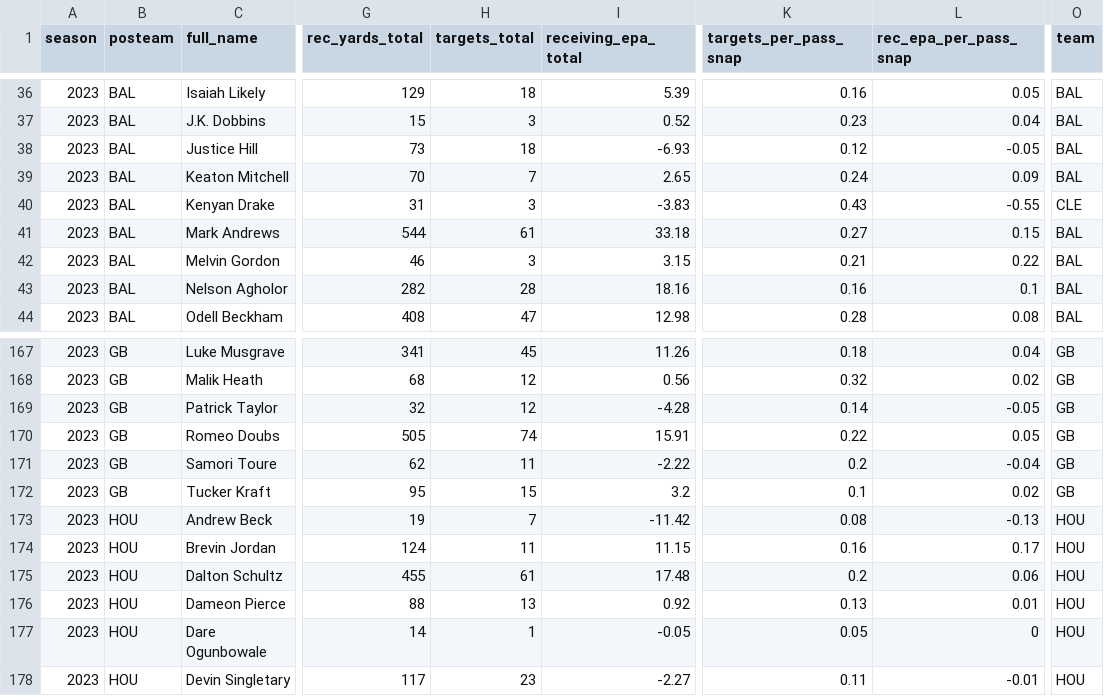
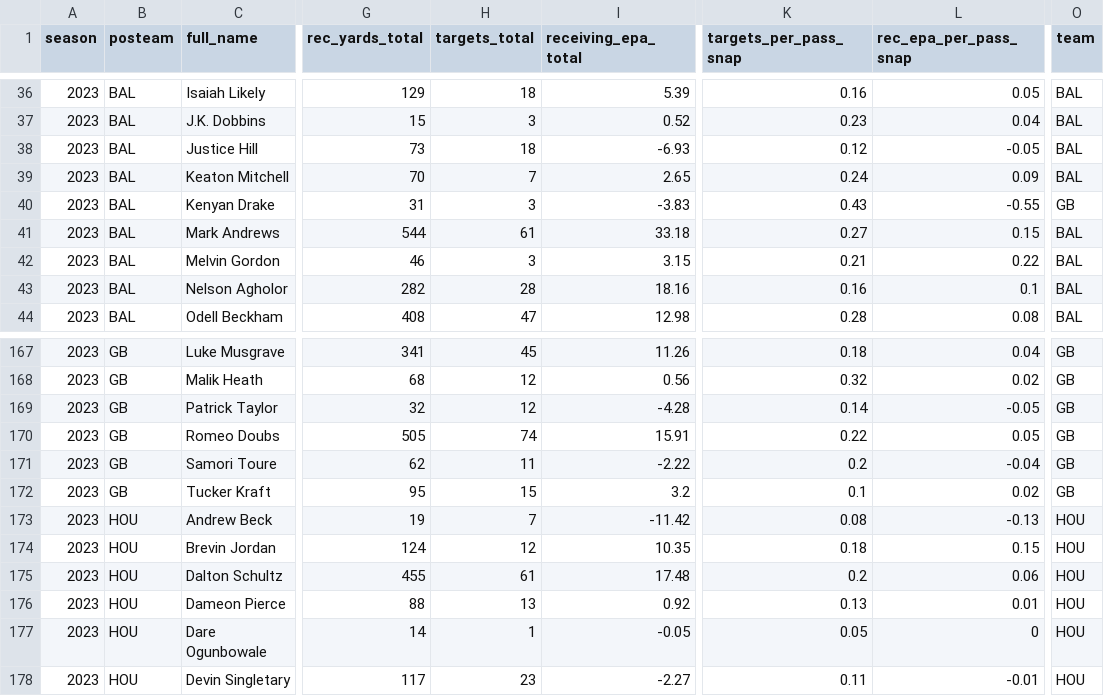
Before and after one commit to albtree/nfl-per-pass-snap, a CSV file: rec_per_snap_data.csv, drawn as a sheet; only a part is shown, gaps mark what is left out; the diff names each change by its address in the sheet, - before the commit and + after, or states it on an @@ line.

```diff
--- a/rec_per_snap_data.csv
+++ b/rec_per_snap_data.csv
-O40 (team): CLE
+O40 (team): GB
-H174 (targets_total): 11
+H174 (targets_total): 12
-I174 (receiving_epa_total): 11.15
+I174 (receiving_epa_total): 10.35
-K174 (targets_per_pass_snap): 0.16
+K174 (targets_per_pass_snap): 0.18
-L174 (rec_epa_per_pass_snap): 0.17
+L174 (rec_epa_per_pass_snap): 0.15
```
